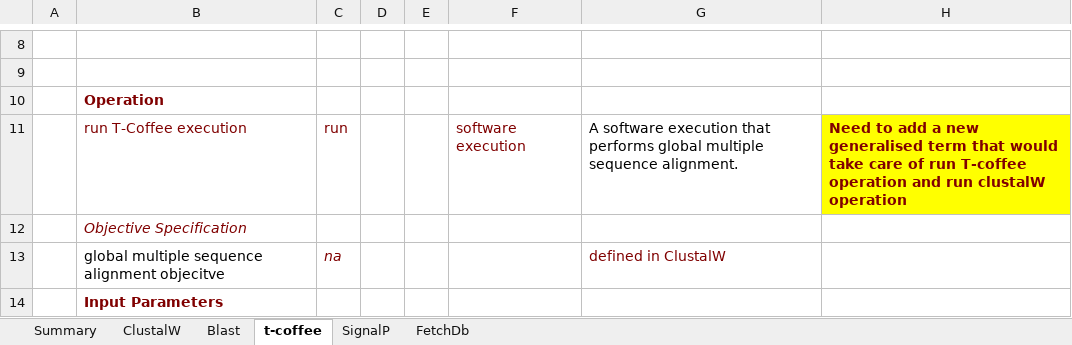
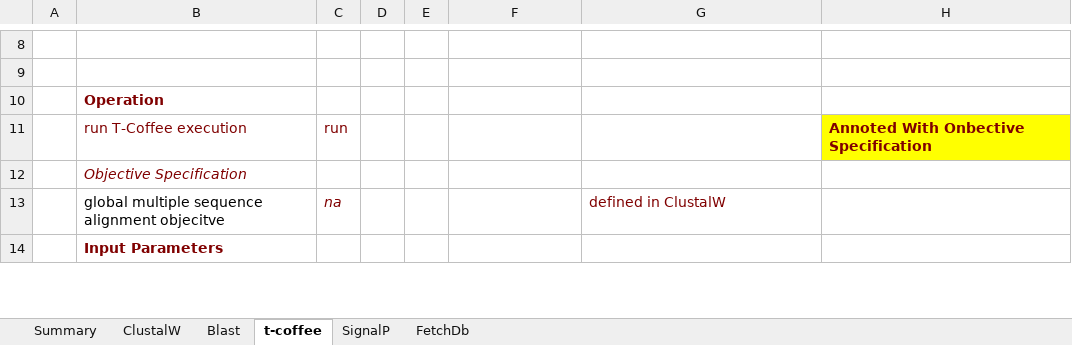
Before and after one commit to obi-webservice/OBIws, an Excel workbook: doc/All Inclusive.xlsx, sheet t-coffee, drawn as a sheet; only a part is shown, gaps mark what is left out; values as stored, in another font and other column widths than the file's, no borders; removed rows and columns are numbered as before the commit, all else as after; the diff names each change by its address in the sheet, - before the commit and + after, or states it on an @@ line.

Commit message:
Completed adding Definition Source and Editor note for all the terms

```diff
--- a/doc/All Inclusive.xlsx (sheet t-coffee)
+++ b/doc/All Inclusive.xlsx (sheet t-coffee)
-row 11:  | run T-Coffee execution | run |  |  | software execution | A software execution that performs global multiple sequence alignment. | Need to add a new generalised term that would take care of run T-coffee operation and run clustalW operation
+row 11:  | run T-Coffee execution | run |  |  |  |  | Annoted With Onbective Specification
```
Also changed, not shown: sheet Blast, sheet SignalP, sheet FetchDb, 2 other files.
